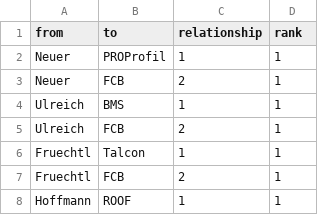
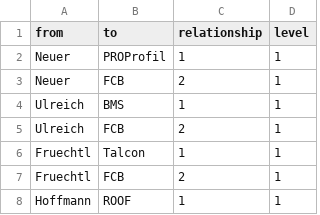
Before and after one commit to HannaSofiaD/BeraterfirmenBundesliga, a CSV file: buliedges.csv, drawn as a sheet; only a part is shown.

Commit message:
Update buliedges.csv

```diff
--- a/buliedges.csv
+++ b/buliedges.csv
@@ -1,2 +1,2 @@
-from,to,relationship,rank
+from,to,relationship,level
 Neuer,PROProfil,1,1
```
